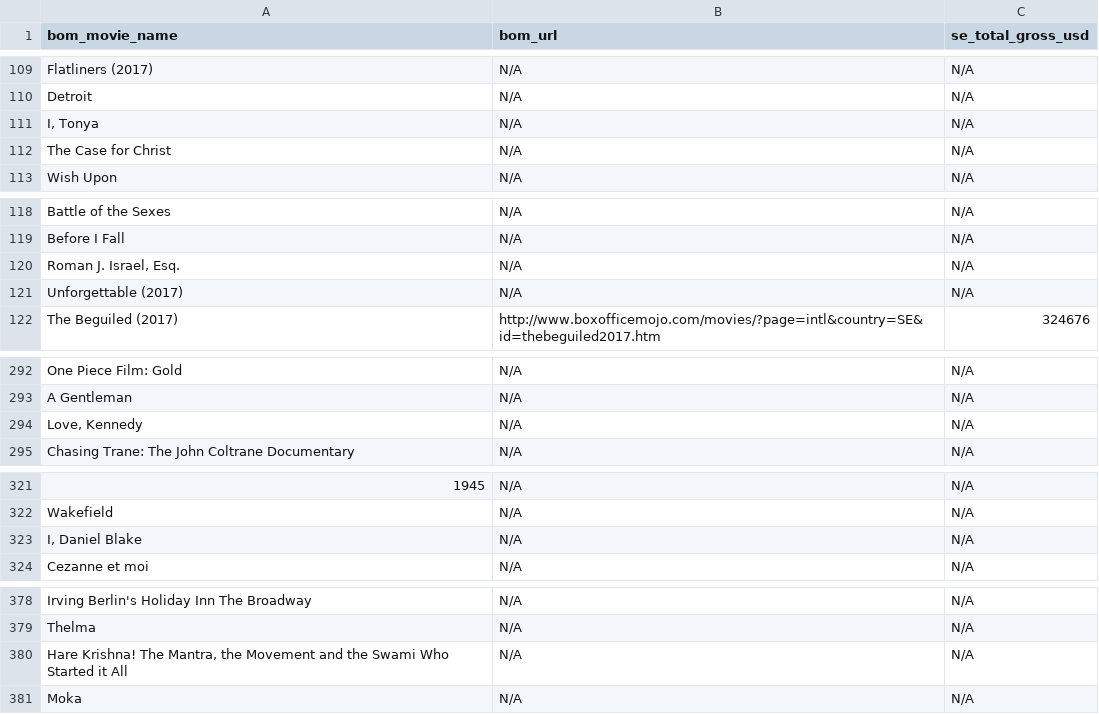
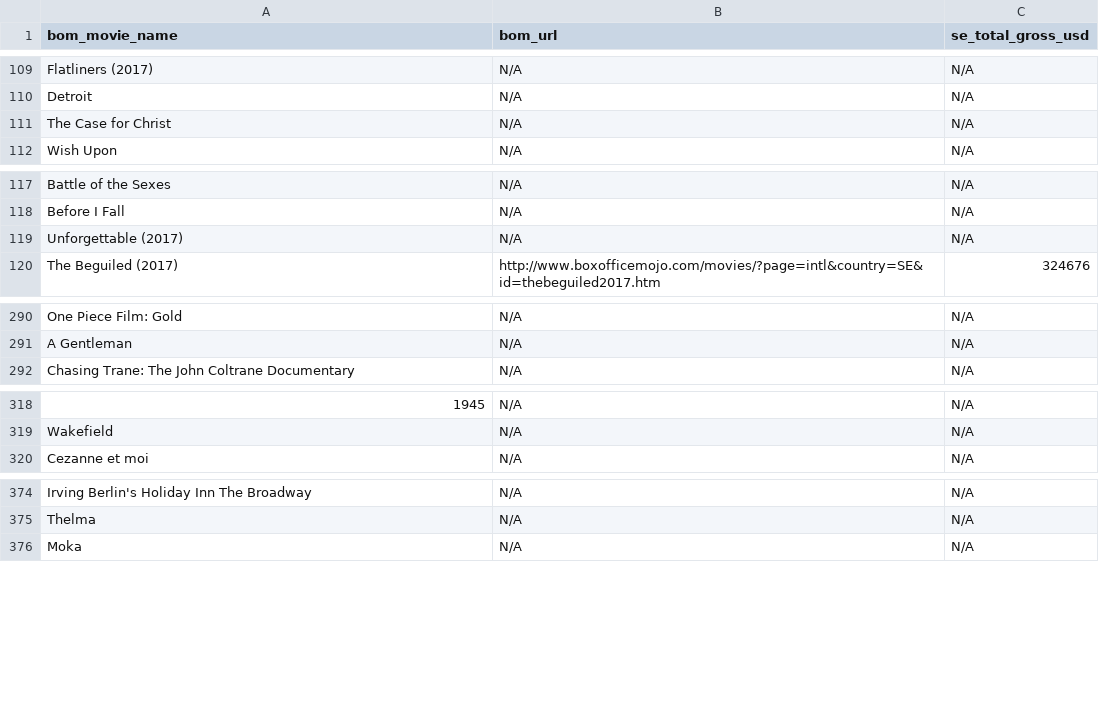
Before and after one commit to Julialiuu/KEX, a CSV file: ngs.csv, drawn as a sheet; only a part is shown, gaps mark what is left out; the diff covers the shown part only; the diff names each change by its address in the sheet, - before the commit and + after, or states it on an @@ line.

Commit message:
Removing rows with comma

```diff
--- a/ngs.csv
+++ b/ngs.csv
-row 111: I, Tonya | N/A | N/A
-row 120: Roman J. Israel, Esq. | N/A | N/A
-row 294: Love, Kennedy | N/A | N/A
-row 323: I, Daniel Blake | N/A | N/A
-row 380: Hare Krishna! The Mantra, the Movement and the Swami Who Started it All | N/A | N/A
```
Also changed, not shown: 6 removed rows and 1 edited cell elsewhere in this file.
